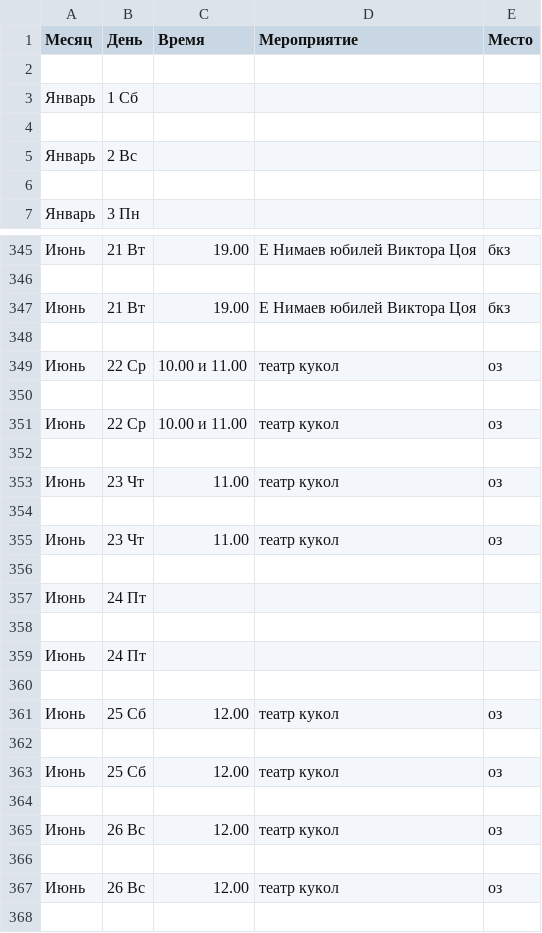
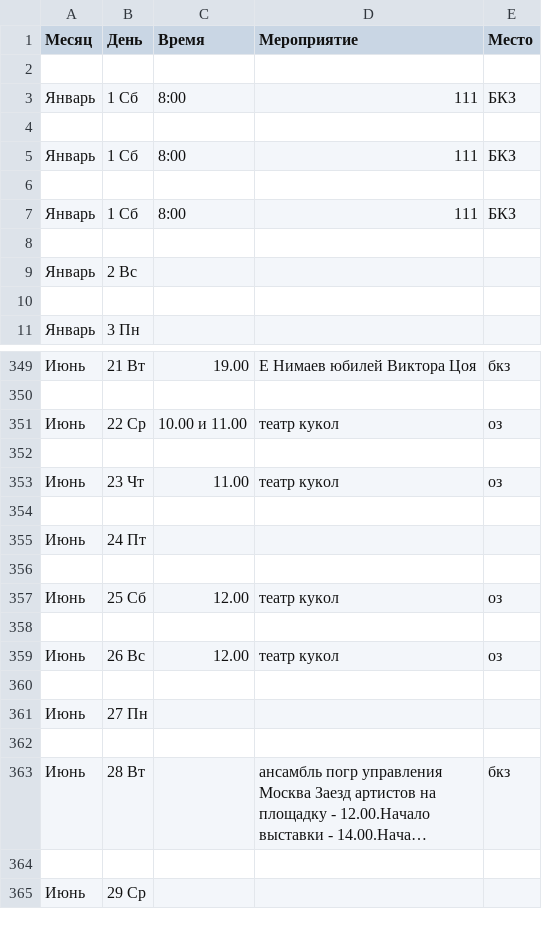
Before and after one commit to ZKFil/plan, a CSV file: yearplan.csv, drawn as a sheet; only a part is shown, gaps mark what is left out; the shorter side is filled out with more unchanged rows; long unchanged cells end in …; the diff covers the shown part only.

Commit message:
committing files

```diff
--- a/yearplan.csv
+++ b/yearplan.csv
@@ -2,3 +2,7 @@
 
-Январь,1 Сб,,,
+Январь,1 Сб,8:00,111,БКЗ
+
+Январь,1 Сб,8:00,111,БКЗ
+
+Январь,1 Сб,8:00,111,БКЗ
 
@@ -346,9 +350,3 @@
 
-Июнь,21 Вт,19.00,Е Нимаев юбилей Виктора Цоя,бкз
-
 Июнь,22 Ср,10.00 и 11.00,театр кукол,оз
-
-Июнь,22 Ср,10.00 и 11.00,театр кукол,оз
-
-Июнь,23 Чт,11.00,театр кукол,оз
 
@@ -358,9 +356,3 @@
 
-Июнь,24 Пт,,,
-
 Июнь,25 Сб,12.00,театр кукол,оз
-
-Июнь,25 Сб,12.00,театр кукол,оз
-
-Июнь,26 Вс,12.00,театр кукол,оз
 
```
Also changed, not shown: 8 removed rows elsewhere in this file.
